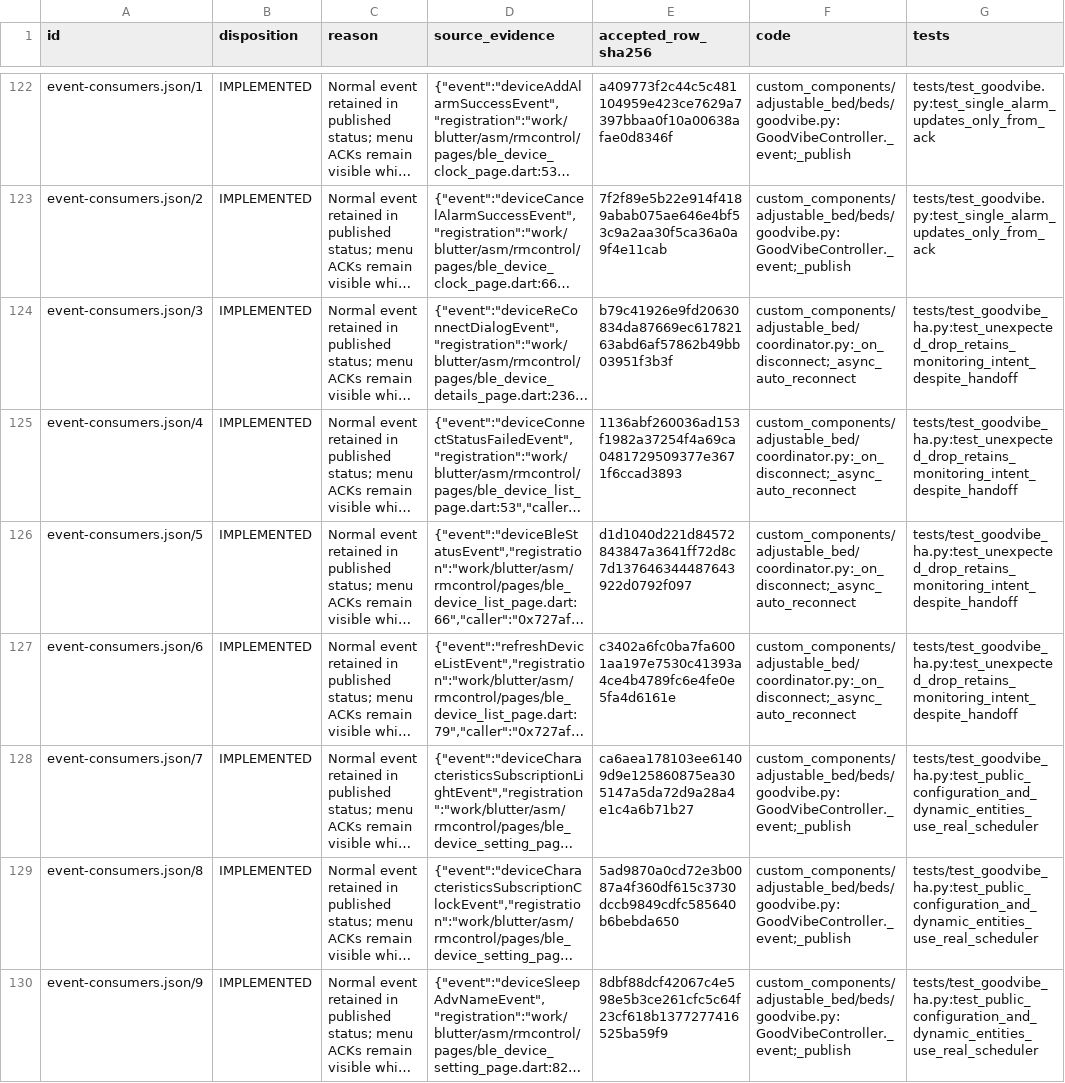
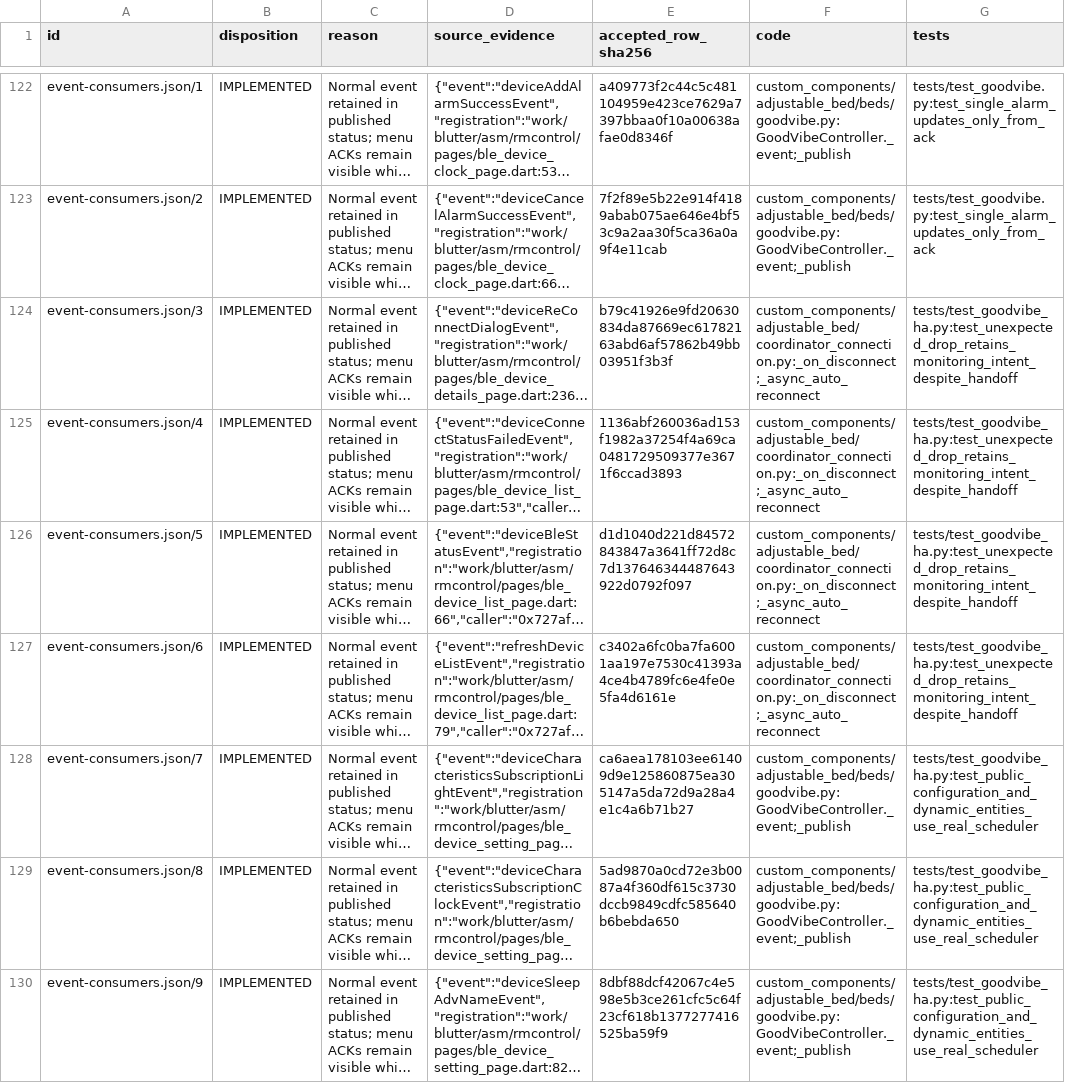
Before and after one commit to kristofferR/ha-adjustable-bed, a CSV file: docs/apk-analysis/dispositions/row116-goodvibe/callers.csv, drawn as a sheet; only a part is shown, gaps mark what is left out; long unchanged cells end in …; the diff names each change by its address in the sheet, - before the commit and + after, or states it on an @@ line.

```diff
--- a/docs/apk-analysis/dispositions/row116-goodvibe/callers.csv
+++ b/docs/apk-analysis/dispositions/row116-goodvibe/callers.csv
-F124:F127 (code): custom_components/adjustable_bed/coordinator.py:_on_disconnect;_async_auto_reconnect
+F124:F127 (code): custom_components/adjustable_bed/coordinator_connection.py:_on_disconnect;_async_auto_reconnect
```
Also changed, not shown: docs/apk-analysis/dispositions/row116-goodvibe/surfaces.csv, 39 other files.
